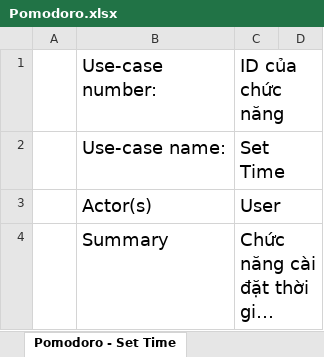
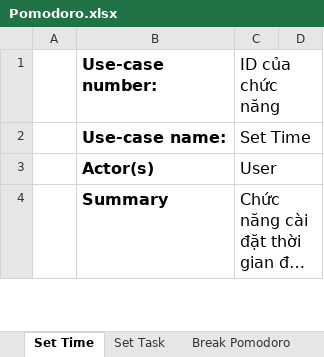
Before and after one commit to Merevoli-DatLuu/To-Do-App, an Excel workbook: ToDoApp-Doc/Document/Diagram/UseCase/Pomodoro/Pomodoro.xlsx, sheet Set Time, drawn as a sheet; only a part is shown; long unchanged cells end in …; values as stored, in another font and other column widths than the file's, no borders; charts and pictures not drawn; the diff covers the shown part only; the diff names each change by its address in the sheet, - before the commit and + after, or states it on an @@ line.

Commit message:
[Modified] : Modified Pomodoro Specification

```diff
--- a/ToDoApp-Doc/Document/Diagram/UseCase/Pomodoro/Pomodoro.xlsx (sheet Set Time)
+++ b/ToDoApp-Doc/Document/Diagram/UseCase/Pomodoro/Pomodoro.xlsx (sheet Set Time)
-sheet tab: Pomodoro - Set Time
+sheet tab: Set Time
-B1:B4 bold: off
+B1:B4 bold: on
@@ B1:C4 text size: smaller @@
```
Also changed, not shown: 1 added row, 1 removed row, 3 edited cells and cell formats elsewhere in this sheet, sheet Set Task, sheet Pause Pomodoro, sheet Extend Pomodoro, sheet Change Task's Status, sheet Break Pomodoro, sheet View History, 1 more sheet, other sheet tabs, hidden cells, charts or pictures.
